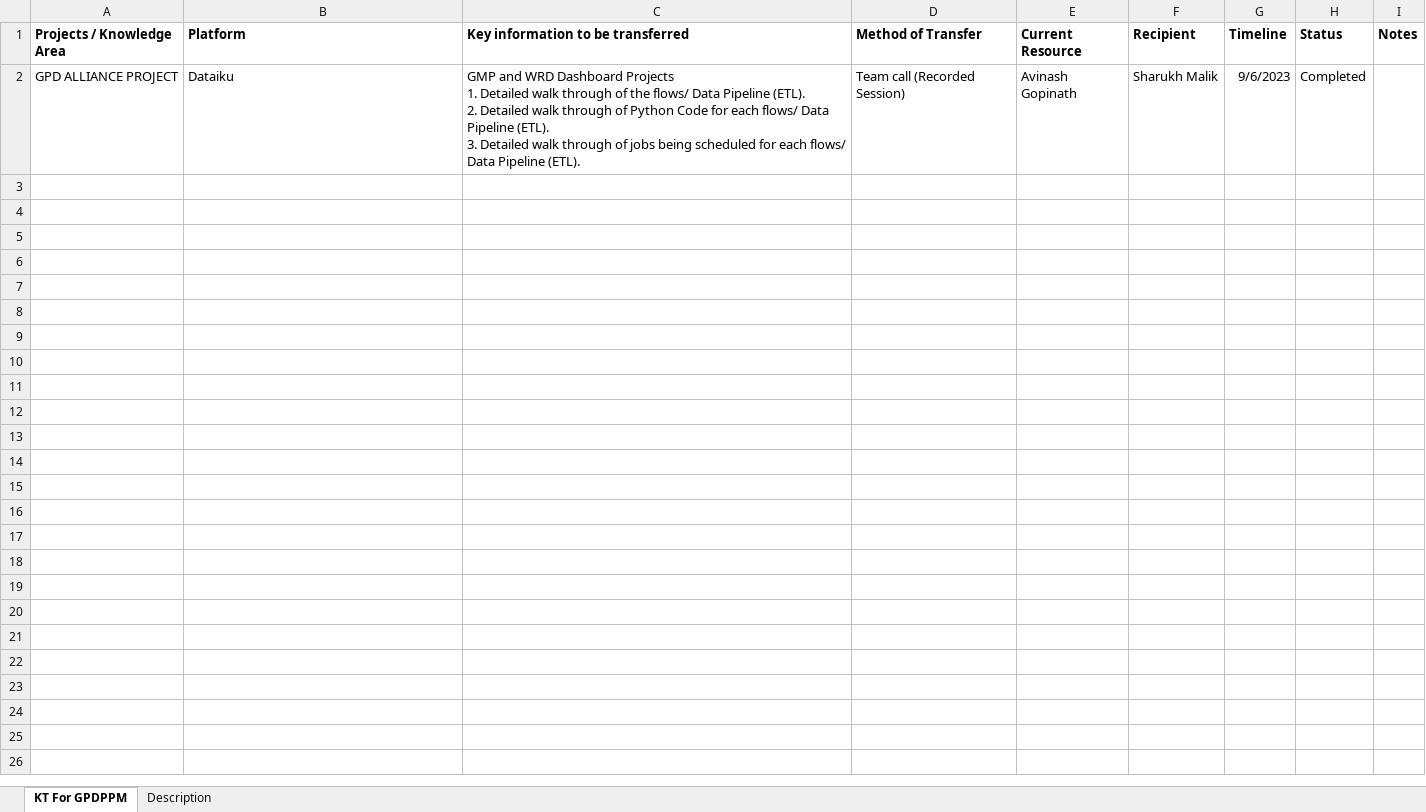
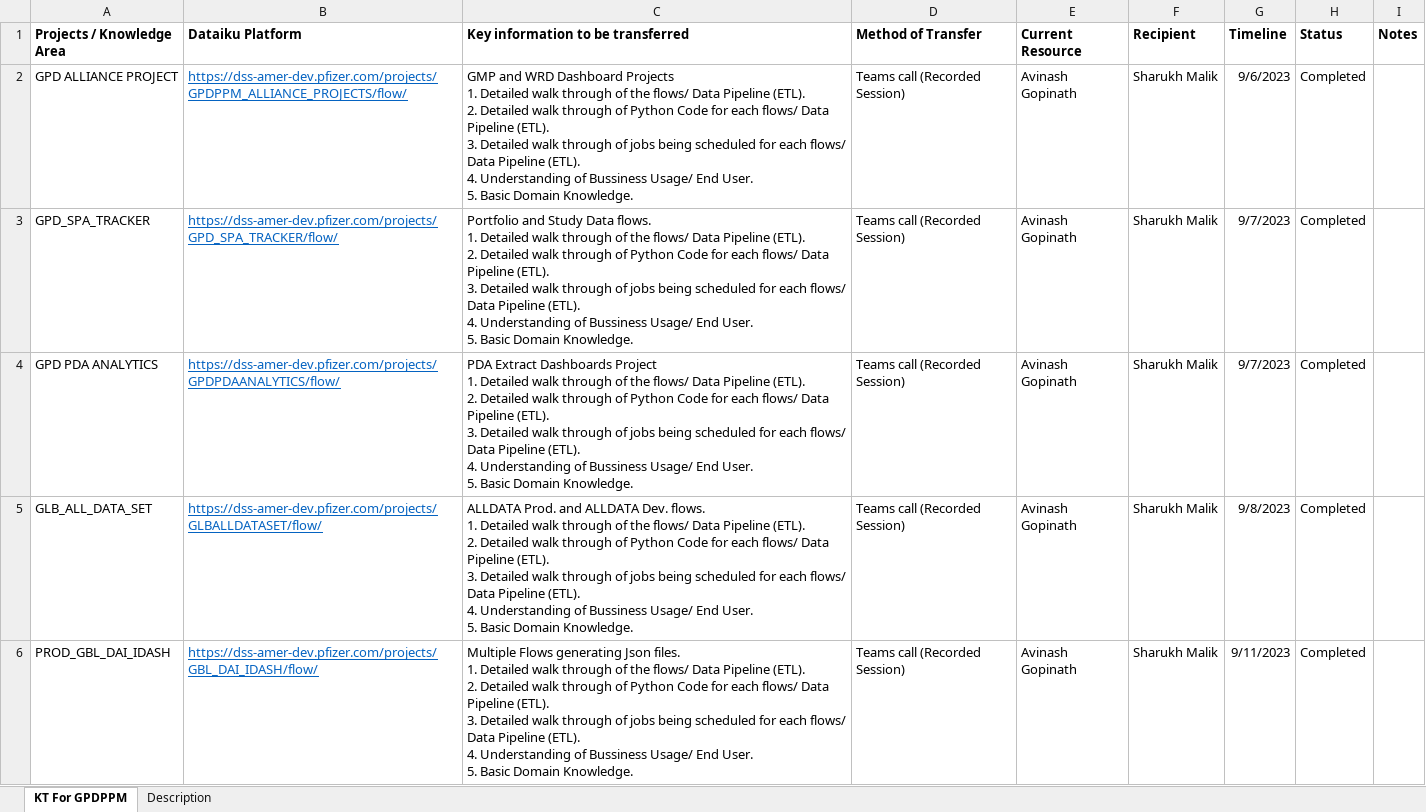
Before and after one commit to soulmechanic/soulmechanic, an Excel workbook: Transition_Plan_GPDPPM.xlsx, sheet KT For GPDPPM, drawn as a sheet; only a part is shown; values as stored, in another font and other column widths than the file's, no borders; ↵ is a line break in a cell; the diff covers the shown part only; the diff names each change by its address in the sheet, - before the commit and + after, or states it on an @@ line.

Commit message:
Add files via upload

```diff
--- a/Transition_Plan_GPDPPM.xlsx (sheet KT For GPDPPM)
+++ b/Transition_Plan_GPDPPM.xlsx (sheet KT For GPDPPM)
-B1: Platform
+B1: Dataiku Platform
-B2 (Dataiku Platform): Dataiku
+B2 (Dataiku Platform): https://dss-amer-dev.pfizer.com/projects/GPDPPM_ALLIANCE_PROJECTS/flow/
@@ B2 underline: off → on, text colour: black → #0563C1 @@
-C2: …Pipeline (ETL).
+C2: …Pipeline (ETL). ↵ 4. Understanding of Bussiness Usage/ End User. ↵ 5. Basic Domain Knowledge.
-D2 (Method of Transfer): Team call (Recorded Session)
+D2 (Method of Transfer): Teams call (Recorded Session)
+row 3: GPD_SPA_TRACKER | https://dss-amer-dev.pfizer.com/projects/GPD_SPA_TRACKER/flow/ | Portfolio and Study Data flows. ↵ 1. Detailed walk through of the flows/ Data Pipeline (ETL). ↵ 2. Detailed walk through of Python Code for each flows/ Data Pipeline (ETL). ↵ 3. Detailed walk through of jobs being scheduled for each flows/ Data Pipeline (ETL). ↵ 4. Understanding of Bussiness Usage/ End User. ↵ 5. Basic Domain Knowledge. | Teams call (Recorded Session) | Avinash Gopinath | Sharukh Malik | 9/7/2023 | Completed
+row 4: GPD PDA ANALYTICS | https://dss-amer-dev.pfizer.com/projects/GPDPDAANALYTICS/flow/ | PDA Extract Dashboards Project ↵ 1. Detailed walk through of the flows/ Data Pipeline (ETL). ↵ 2. Detailed walk through of Python Code for each flows/ Data Pipeline (ETL). ↵ 3. Detailed walk through of jobs being scheduled for each flows/ Data Pipeline (ETL). ↵ 4. Understanding of Bussiness Usage/ End User. ↵ 5. Basic Domain Knowledge. | Teams call (Recorded Session) | Avinash Gopinath | Sharukh Malik | 9/7/2023 | Completed
+row 5: GLB_ALL_DATA_SET | https://dss-amer-dev.pfizer.com/projects/GLBALLDATASET/flow/ | ALLDATA Prod. and ALLDATA Dev. flows. ↵ 1. Detailed walk through of the flows/ Data Pipeline (ETL). ↵ 2. Detailed walk through of Python Code for each flows/ Data Pipeline (ETL). ↵ 3. Detailed walk through of jobs being scheduled for each flows/ Data Pipeline (ETL). ↵ 4. Understanding of Bussiness Usage/ End User. ↵ 5. Basic Domain Knowledge. | Teams call (Recorded Session) | Avinash Gopinath | Sharukh Malik | 9/8/2023 | Completed
+row 6: PROD_GBL_DAI_IDASH | https://dss-amer-dev.pfizer.com/projects/GBL_DAI_IDASH/flow/ | Multiple Flows generating Json files. ↵ 1. Detailed walk through of the flows/ Data Pipeline (ETL). ↵ 2. Detailed walk through of Python Code for each flows/ Data Pipeline (ETL). ↵ 3. Detailed walk through of jobs being scheduled for each flows/ Data Pipeline (ETL). ↵ 4. Understanding of Bussiness Usage/ End User. ↵ 5. Basic Domain Knowledge. | Teams call (Recorded Session) | Avinash Gopinath | Sharukh Malik | 9/11/2023 | Completed
```
Also changed, not shown: 4 added rows elsewhere in this sheet.
